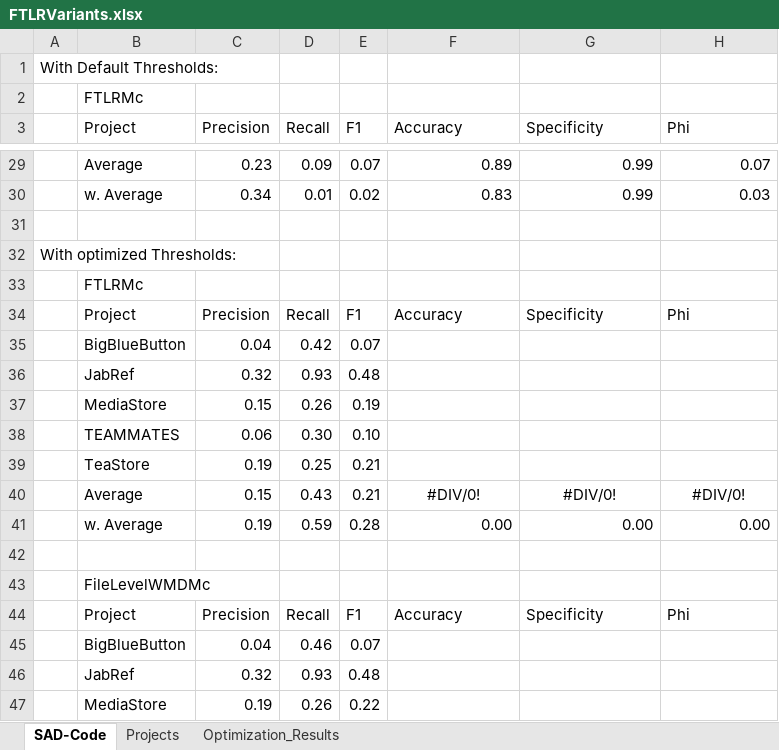
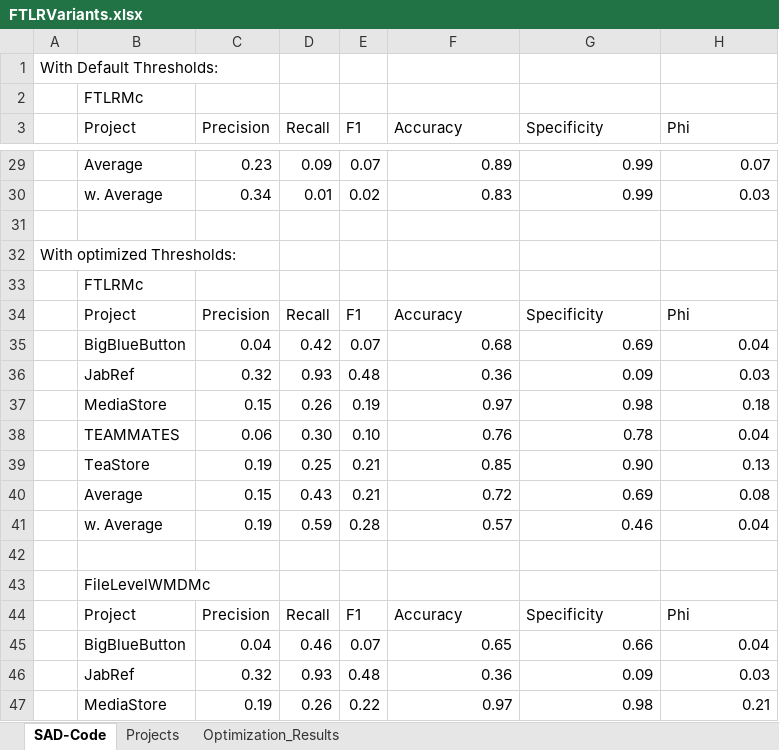
Before and after one commit to ArDoCo/Replication-Package-ICSE24_Recovering-Trace-Links-Between-Software-Documentation-And-Code, an Excel workbook: results/FTLRVariants.xlsx, sheet SAD-Code, drawn as a sheet; only a part is shown, gaps mark what is left out; values as stored, in another font and other column widths than the file's, no borders; the diff covers the shown part only; the diff names each change by its address in the sheet, - before the commit and + after, or states it on an @@ line.

Commit message:
update ftlr results

```diff
--- a/results/FTLRVariants.xlsx (sheet SAD-Code)
+++ b/results/FTLRVariants.xlsx (sheet SAD-Code)
-F35 (Accuracy): (empty)
+F35 (Accuracy): 0.68
-G35 (Specificity): (empty)
+G35 (Specificity): 0.69
-H35 (Phi): (empty)
+H35 (Phi): 0.04
-F36 (Accuracy): (empty)
+F36 (Accuracy): 0.36
-G36 (Specificity): (empty)
+G36 (Specificity): 0.09
-H36 (Phi): (empty)
+H36 (Phi): 0.03
-F37 (Accuracy): (empty)
+F37 (Accuracy): 0.97
-G37 (Specificity): (empty)
+G37 (Specificity): 0.98
-H37 (Phi): (empty)
+H37 (Phi): 0.18
-F38 (Accuracy): (empty)
+F38 (Accuracy): 0.76
-G38 (Specificity): (empty)
+G38 (Specificity): 0.78
-H38 (Phi): (empty)
+H38 (Phi): 0.04
-F39 (Accuracy): (empty)
+F39 (Accuracy): 0.85
-G39 (Specificity): (empty)
+G39 (Specificity): 0.90
-H39 (Phi): (empty)
+H39 (Phi): 0.13
-F40 (Accuracy): #DIV/0!
+F40 (Accuracy): 0.72
-F40:H40 alignment: center
+F40:H40 alignment: right
-G40 (Specificity): #DIV/0!
+G40 (Specificity): 0.69
-H40 (Phi): #DIV/0!
+H40 (Phi): 0.08
-F41 (Accuracy): 0.00
+F41 (Accuracy): 0.57
-G41 (Specificity): 0.00
+G41 (Specificity): 0.46
-H41 (Phi): 0.00
+H41 (Phi): 0.04
-F45 (Accuracy): (empty)
+F45 (Accuracy): 0.65
-G45 (Specificity): (empty)
+G45 (Specificity): 0.66
-H45 (Phi): (empty)
+H45 (Phi): 0.04
-F46 (Accuracy): (empty)
+F46 (Accuracy): 0.36
-G46 (Specificity): (empty)
+G46 (Specificity): 0.09
-H46 (Phi): (empty)
+H46 (Phi): 0.03
-F47 (Accuracy): (empty)
+F47 (Accuracy): 0.97
-G47 (Specificity): (empty)
+G47 (Specificity): 0.98
-H47 (Phi): (empty)
+H47 (Phi): 0.21
```
Also changed, not shown: 33 edited cells and cell formats elsewhere in this sheet, 10 other files.
